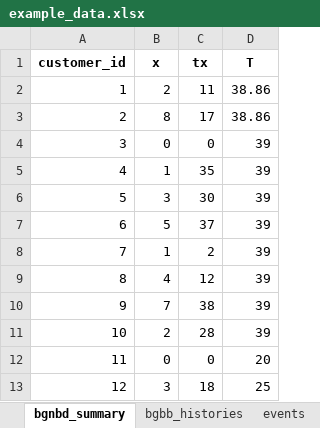
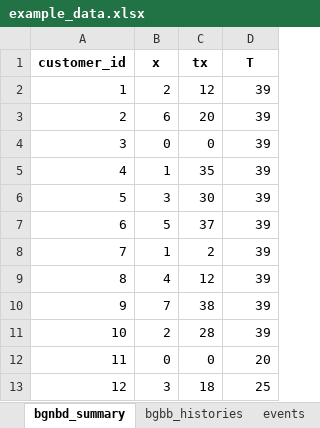
Before and after one commit to UlrikErlingsen/customer-value-analytics, an Excel workbook: examples/example_data.xlsx, sheet bgnbd_summary, drawn as a sheet; values as stored, in another font and other column widths than the file's, no borders; the diff names each change by its address in the sheet, - before the commit and + after, or states it on an @@ line.

```diff
--- a/examples/example_data.xlsx (sheet bgnbd_summary)
+++ b/examples/example_data.xlsx (sheet bgnbd_summary)
-C2 (tx): 11
+C2 (tx): 12
-D2:D3 (T): 38.86
+D2:D3 (T): 39
-B3 (x): 8
+B3 (x): 6
-C3 (tx): 17
+C3 (tx): 20
```
Also changed, not shown: sheet bgbb_histories, examples/quick_test.xlsx, 11 other files.
